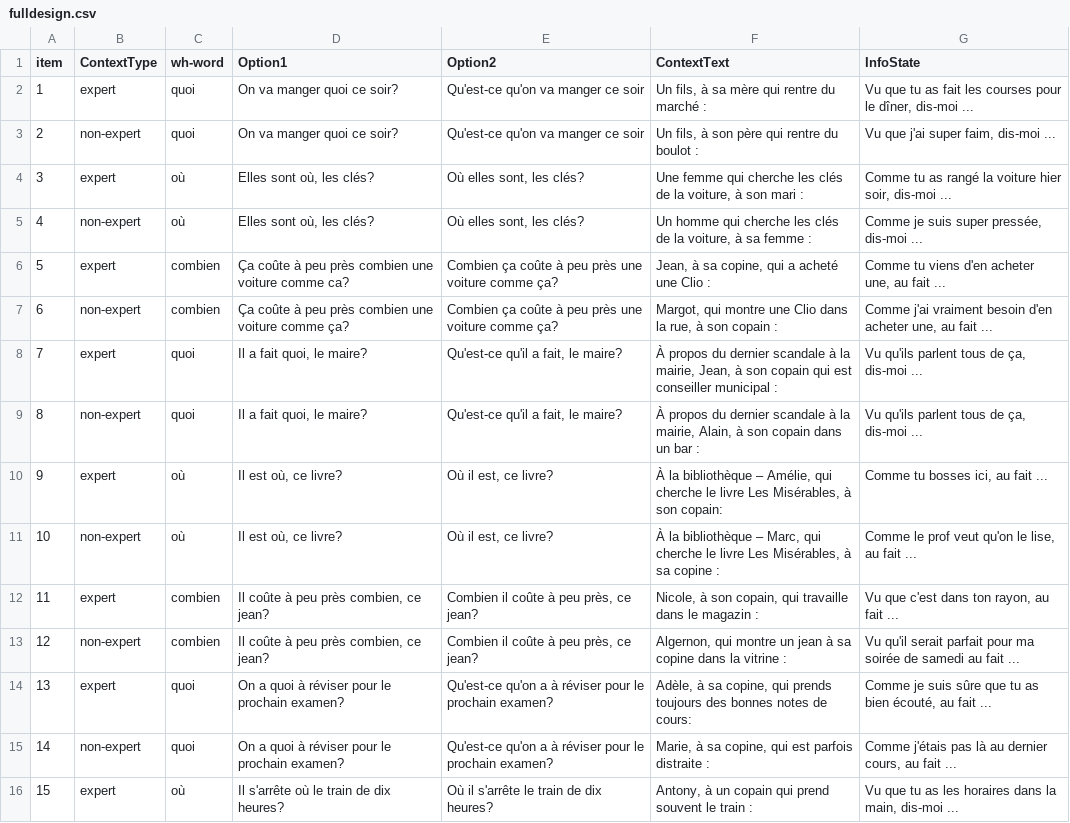
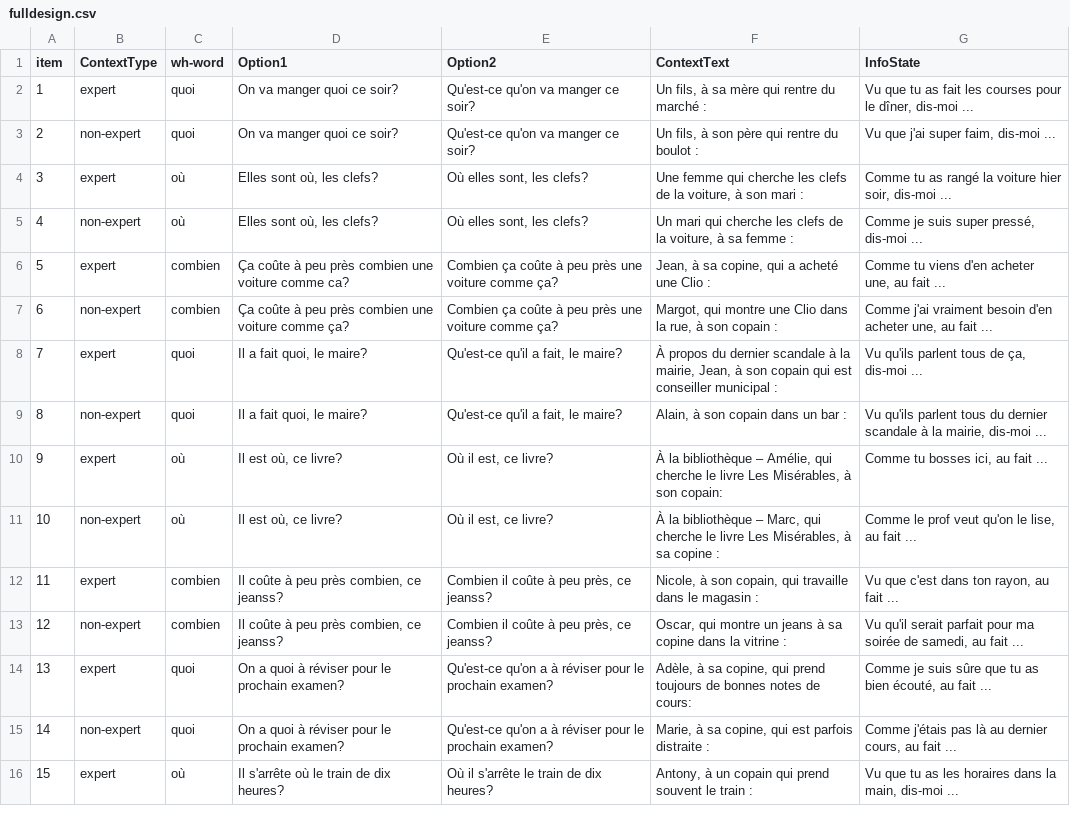
Before and after one commit to i-loder-matthew/01_expert, a CSV file: chunk_includes/fulldesign.csv, drawn as a sheet; only a part is shown; the diff covers the shown part only.

```diff
--- a/chunk_includes/fulldesign.csv
+++ b/chunk_includes/fulldesign.csv
@@ -1,6 +1,6 @@
 item,ContextType,wh-word,Option1,Option2,ContextText,InfoState
-1,expert,quoi,On va manger quoi ce soir?,Qu'est-ce qu'on va manger ce soir,"Un fils, à sa mère qui rentre du marché :","Vu que tu as fait les courses pour le dîner, dis-moi ..."
-2,non-expert,quoi,On va manger quoi ce soir?,Qu'est-ce qu'on va manger ce soir,"Un fils, à son père qui rentre du boulot :","Vu que j'ai super faim, dis-moi ..."
-3,expert,où,"Elles sont où, les clés?","Où elles sont, les clés?","Une femme qui cherche les clés de la voiture, à son mari :","Comme tu as rangé la voiture hier soir, dis-moi ..."
-4,non-expert,où,"Elles sont où, les clés?","Où elles sont, les clés?","Un homme qui cherche les clés de la voiture, à sa femme :","Comme je suis super pressée, dis-moi ..."
+1,expert,quoi,On va manger quoi ce soir?,Qu'est-ce qu'on va manger ce soir?,"Un fils, à sa mère qui rentre du marché :","Vu que tu as fait les courses pour le dîner, dis-moi ..."
+2,non-expert,quoi,On va manger quoi ce soir?,Qu'est-ce qu'on va manger ce soir?,"Un fils, à son père qui rentre du boulot :","Vu que j'ai super faim, dis-moi ..."
+3,expert,où,"Elles sont où, les clefs?","Où elles sont, les clefs?","Une femme qui cherche les clefs de la voiture, à son mari :","Comme tu as rangé la voiture hier soir, dis-moi ..."
+4,non-expert,où,"Elles sont où, les clefs?","Où elles sont, les clefs?","Un mari qui cherche les clefs de la voiture, à sa femme :","Comme je suis super pressé, dis-moi ..."
 5,expert,combien,Ça coûte à peu près combien une voiture comme ca?,Combien ça coûte à peu près une voiture comme ça?,"Jean, à sa copine, qui a acheté une Clio :","Comme tu viens d'en acheter une, au fait ..."
@@ -8,8 +8,8 @@
 7,expert,quoi,"Il a fait quoi, le maire?","Qu'est-ce qu'il a fait, le maire?","À propos du dernier scandale à la mairie, Jean, à son copain qui est conseiller municipal :","Vu qu'ils parlent tous de ça, dis-moi ..."
-8,non-expert,quoi,"Il a fait quoi, le maire?","Qu'est-ce qu'il a fait, le maire?","À propos du dernier scandale à la mairie, Alain, à son copain dans un bar :","Vu qu'ils parlent tous de ça, dis-moi ..."
+8,non-expert,quoi,"Il a fait quoi, le maire?","Qu'est-ce qu'il a fait, le maire?","Alain, à son copain dans un bar :","Vu qu'ils parlent tous du dernier scandale à la mairie, dis-moi ..."
 9,expert,où,"Il est où, ce livre?","Où il est, ce livre?","À la bibliothèque – Amélie, qui cherche le livre Les Misérables, à son copain:","Comme tu bosses ici, au fait ..."
 10,non-expert,où,"Il est où, ce livre?","Où il est, ce livre?","À la bibliothèque – Marc, qui cherche le livre Les Misérables, à sa copine :","Comme le prof veut qu'on le lise, au fait ..."
-11,expert,combien,"Il coûte à peu près combien, ce jean?","Combien il coûte à peu près, ce jean?","Nicole, à son copain, qui travaille dans le magazin :","Vu que c'est dans ton rayon, au fait ..."
-12,non-expert,combien,"Il coûte à peu près combien, ce jean?","Combien il coûte à peu près, ce jean?","Algernon, qui montre un jean à sa copine dans la vitrine :",Vu qu'il serait parfait pour ma soirée de samedi au fait ...
-13,expert,quoi,On a quoi à réviser pour le prochain examen?,Qu'est-ce qu'on a à réviser pour le prochain examen?,"Adèle, à sa copine, qui prends toujours des bonnes notes de cours:","Comme je suis sûre que tu as bien écouté, au fait ..."
+11,expert,combien,"Il coûte à peu près combien, ce jeanss?","Combien il coûte à peu près, ce jeanss?","Nicole, à son copain, qui travaille dans le magasin :","Vu que c'est dans ton rayon, au fait ..."
+12,non-expert,combien,"Il coûte à peu près combien, ce jeanss?","Combien il coûte à peu près, ce jeanss?","Oscar, qui montre un jeans à sa copine dans la vitrine :","Vu qu'il serait parfait pour ma soirée de samedi, au fait ..."
+13,expert,quoi,On a quoi à réviser pour le prochain examen?,Qu'est-ce qu'on a à réviser pour le prochain examen?,"Adèle, à sa copine, qui prend toujours de bonnes notes de cours:","Comme je suis sûre que tu as bien écouté, au fait ..."
 14,non-expert,quoi,On a quoi à réviser pour le prochain examen?,Qu'est-ce qu'on a à réviser pour le prochain examen?,"Marie, à sa copine, qui est parfois distraite :","Comme j'étais pas là au dernier cours, au fait ..."
```
Also changed, not shown: 39 edited cells elsewhere in this file, 2 other files.
